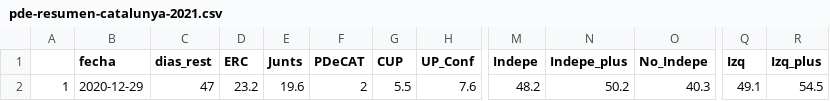
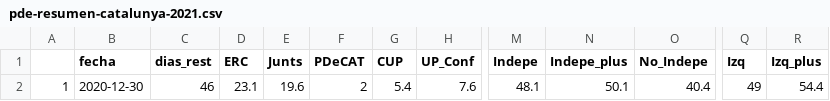
Before and after one commit to endikasatu/catalunya-2021-model, a CSV file: data/pde-resumen-catalunya-2021.csv, drawn as a sheet; only a part is shown, gaps mark what is left out; the diff names each change by its address in the sheet, - before the commit and + after, or states it on an @@ line.

```diff
--- a/data/pde-resumen-catalunya-2021.csv
+++ b/data/pde-resumen-catalunya-2021.csv
-B2 (fecha): 2020-12-29
+B2 (fecha): 2020-12-30
-C2 (dias_rest): 47
+C2 (dias_rest): 46
-D2 (ERC): 23.2
+D2 (ERC): 23.1
-G2 (CUP): 5.5
+G2 (CUP): 5.4
-M2 (Indepe): 48.2
+M2 (Indepe): 48.1
-N2 (Indepe_plus): 50.2
+N2 (Indepe_plus): 50.1
-O2 (No_Indepe): 40.3
+O2 (No_Indepe): 40.4
-Q2 (Izq): 49.1
+Q2 (Izq): 49
-R2 (Izq_plus): 54.5
+R2 (Izq_plus): 54.4
```
Also changed, not shown: data/pde-plus-polls-catalunya-2021.csv.
